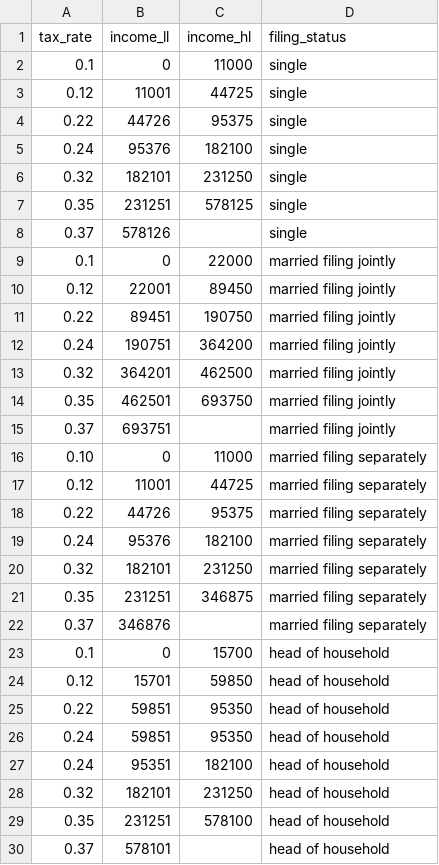
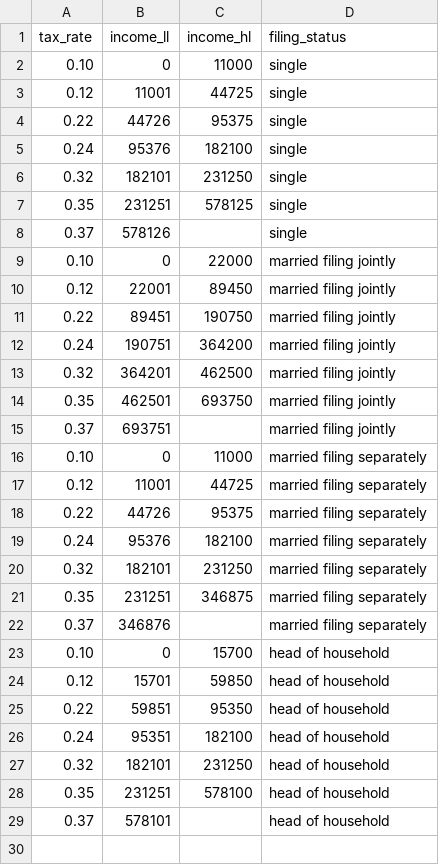
Before and after one commit to gokul92/prosper_backend, a CSV file: data/2024 Federal Income Tax Rates and Brackets.csv, drawn as a sheet; the diff names each change by its address in the sheet, - before the commit and + after, or states it on an @@ line.

Commit message:
created a POST endpoint, calculate tax rates frmo user input, fixed bugs in tax files

```diff
--- a/data/2024 Federal Income Tax Rates and Brackets.csv
+++ b/data/2024 Federal Income Tax Rates and Brackets.csv
-A2 (tax_rate): 0.1
+A2 (tax_rate): 0.10
-A9 (tax_rate): 0.1
+A9 (tax_rate): 0.10
-A23 (tax_rate): 0.1
+A23 (tax_rate): 0.10
-row 26: 0.24 | 59851 | 95350 | head of household
```
Also changed, not shown: 6 other files.
